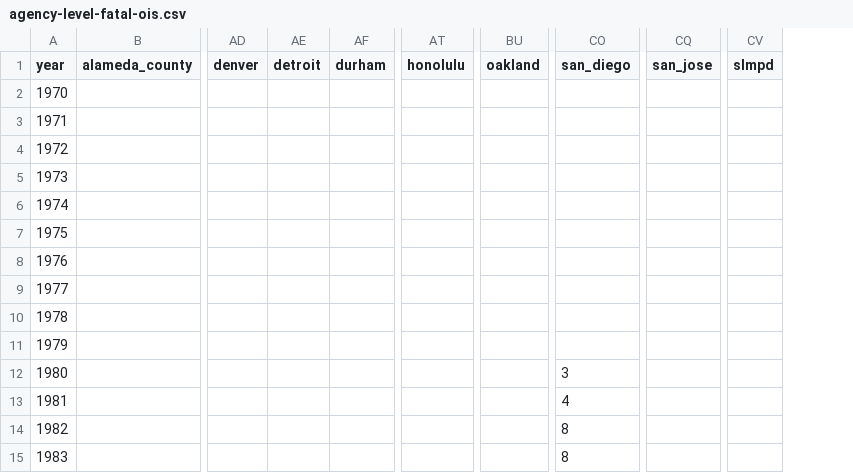
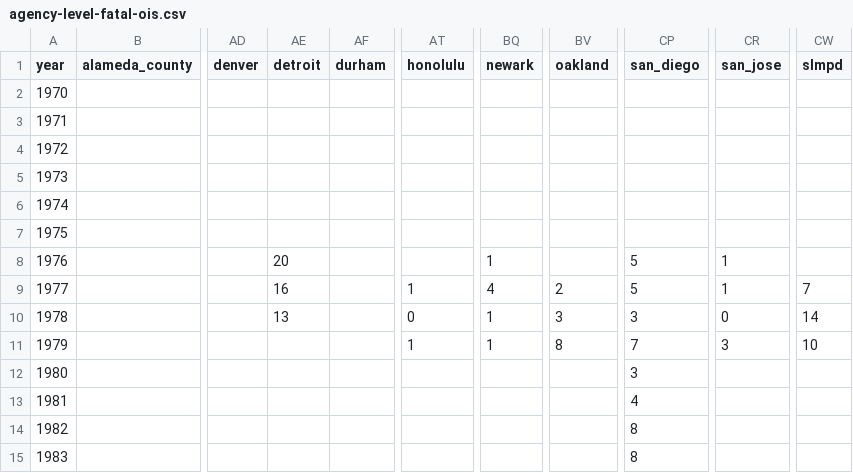
Before and after one commit to jnixy/agency-level-fatal-OIS, a CSV file: agency-level-fatal-ois.csv, drawn as a sheet; only a part is shown, gaps mark what is left out; addresses are those after the commit; the diff names each change by its address in the sheet, - before the commit and + after, or states it on an @@ line.

Commit message:
Add data from Binder et al. (1983)

```diff
--- a/agency-level-fatal-ois.csv
+++ b/agency-level-fatal-ois.csv
+column BQ (newark), rows 8-11: 1 | 4 | 1 | 1
-AE8 (detroit): (empty)
+AE8 (detroit): 20
-CP8:CP9 (san_diego): (empty)
+CP8:CP9 (san_diego): 5
-CR8:CR9 (san_jose): (empty)
+CR8:CR9 (san_jose): 1
-AE9 (detroit): (empty)
+AE9 (detroit): 16
-AT9 (honolulu): (empty)
+AT9 (honolulu): 1
-BV9 (oakland): (empty)
+BV9 (oakland): 2
-CW9 (slmpd): (empty)
+CW9 (slmpd): 7
-AE10 (detroit): (empty)
+AE10 (detroit): 13
-AT10 (honolulu): (empty)
+AT10 (honolulu): 0
-BV10 (oakland): (empty)
+BV10 (oakland): 3
-CP10 (san_diego): (empty)
+CP10 (san_diego): 3
-CR10 (san_jose): (empty)
+CR10 (san_jose): 0
-CW10 (slmpd): (empty)
+CW10 (slmpd): 14
-AT11 (honolulu): (empty)
+AT11 (honolulu): 1
-BV11 (oakland): (empty)
+BV11 (oakland): 8
-CP11 (san_diego): (empty)
+CP11 (san_diego): 7
-CR11 (san_jose): (empty)
+CR11 (san_jose): 3
-CW11 (slmpd): (empty)
+CW11 (slmpd): 10
```
Also changed, not shown: 1 other file.
